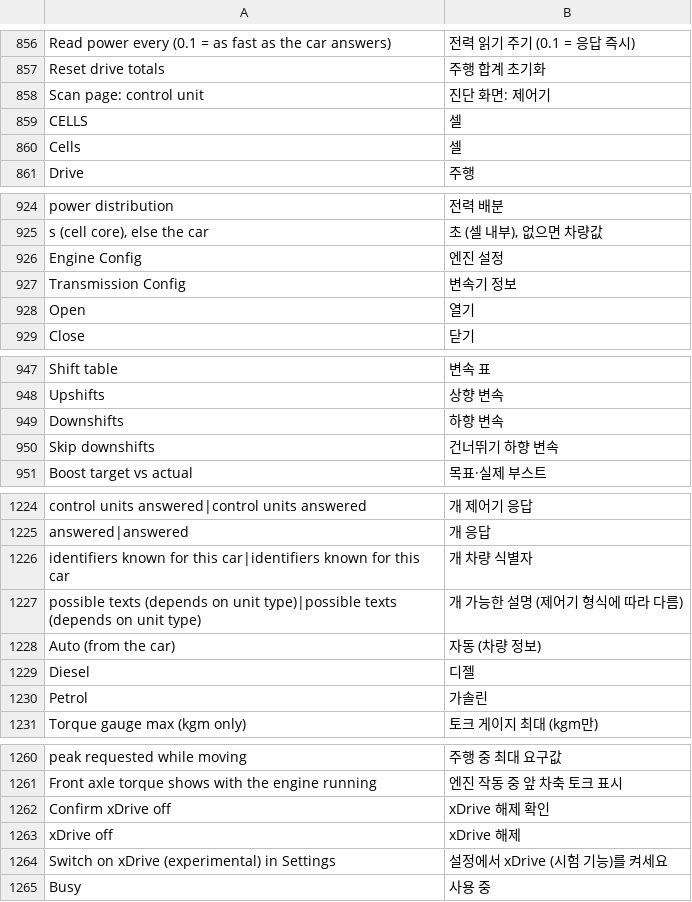
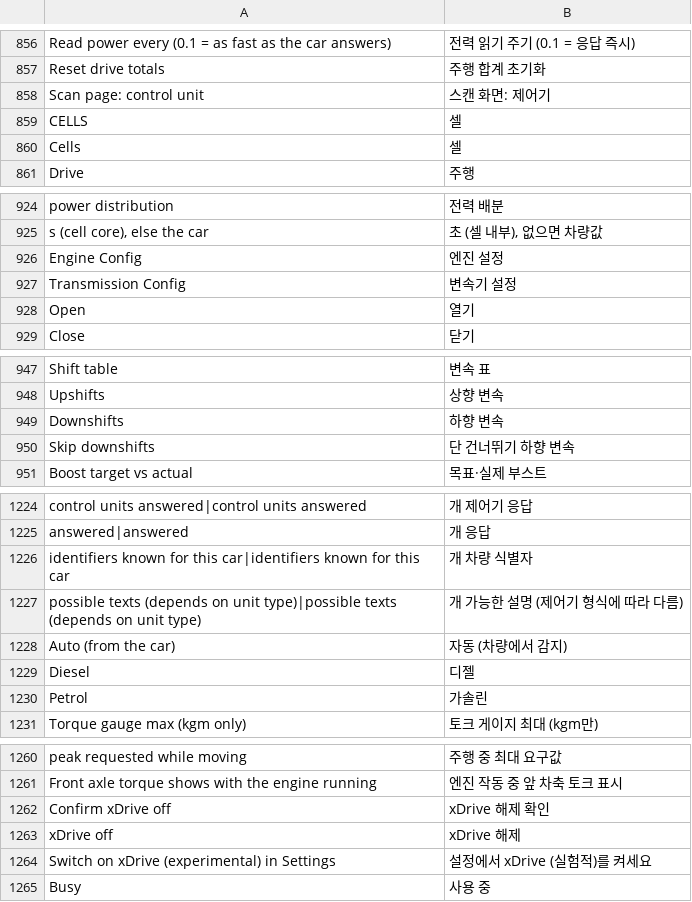
Before and after one commit to akakingj/myapp-id7, a TSV file: kit/runtime/locales/ko.tsv, drawn as a sheet; only a part is shown, gaps mark what is left out; the diff covers the shown part only.

```diff
--- a/kit/runtime/locales/ko.tsv
+++ b/kit/runtime/locales/ko.tsv
@@ -857,3 +857,3 @@ Read power every (0.1 = as fast as the car answers)	전력 읽기 주기 (0.1 =
 Reset drive totals	주행 합계 초기화
-Scan page: control unit	진단 화면: 제어기
+Scan page: control unit	스캔 화면: 제어기
 CELLS	셀
@@ -926,3 +926,3 @@ s (cell core), else the car	초 (셀 내부), 없으면 차량값
 Engine Config	엔진 설정
-Transmission Config	변속기 정보
+Transmission Config	변속기 설정
 Open	열기
@@ -949,3 +949,3 @@ Upshifts	상향 변속
 Downshifts	하향 변속
-Skip downshifts	건너뛰기 하향 변속
+Skip downshifts	단 건너뛰기 하향 변속
 Boost target vs actual	목표·실제 부스트
@@ -1227,3 +1227,3 @@ identifiers known for this car|identifiers known for this car	개 차량 식별
 possible texts (depends on unit type)|possible texts (depends on unit type)	개 가능한 설명 (제어기 형식에 따라 다름)
-Auto (from the car)	자동 (차량 정보)
+Auto (from the car)	자동 (차량에서 감지)
 Diesel	디젤
@@ -1263,3 +1263,3 @@ Confirm xDrive off	xDrive 해제 확인
 xDrive off	xDrive 해제
-Switch on xDrive (experimental) in Settings	설정에서 xDrive (시험 기능)를 켜세요
+Switch on xDrive (experimental) in Settings	설정에서 xDrive (실험적)를 켜세요
 Busy	사용 중
```
Also changed, not shown: 7 added rows and 17 edited cells elsewhere in this file, 20 other files.
